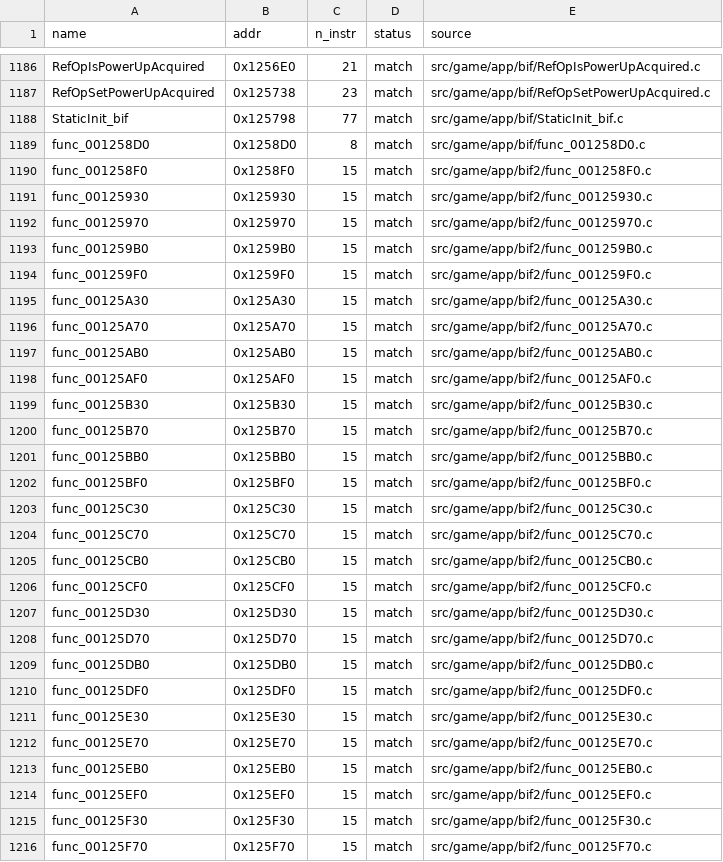
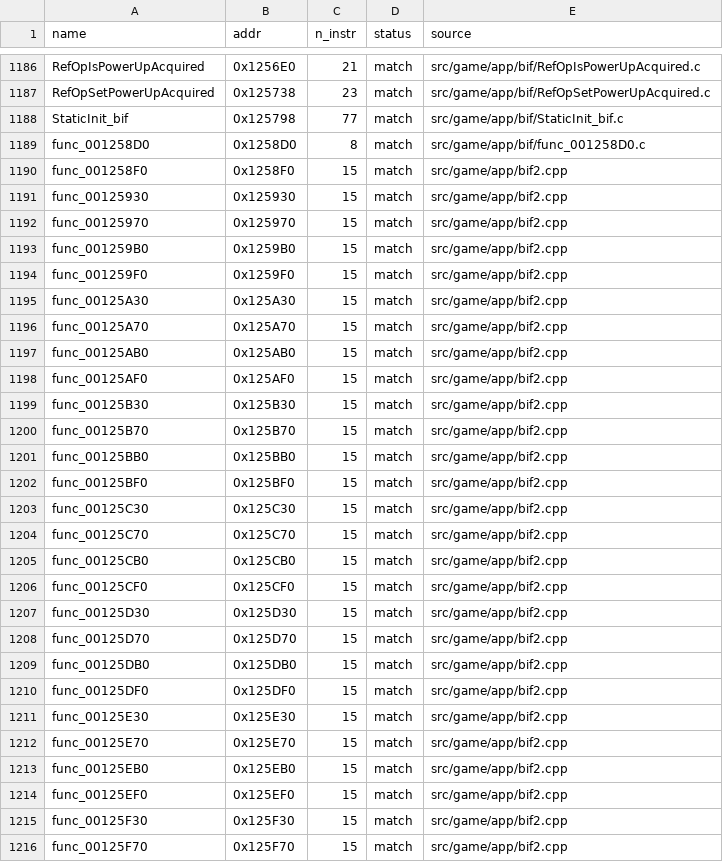
Before and after one commit to brc7/sly2-decomp, a CSV file: config/matched.csv, drawn as a sheet; only a part is shown, gaps mark what is left out; the diff covers the shown part only.

```diff
--- a/config/matched.csv
+++ b/config/matched.csv
@@ -1189,28 +1189,28 @@ StaticInit_bif,0x125798,77,match,src/game/app/bif/StaticInit_bif.c
 func_001258D0,0x1258D0,8,match,src/game/app/bif/func_001258D0.c
-func_001258F0,0x1258F0,15,match,src/game/app/bif2/func_001258F0.c
-func_00125930,0x125930,15,match,src/game/app/bif2/func_00125930.c
-func_00125970,0x125970,15,match,src/game/app/bif2/func_00125970.c
-func_001259B0,0x1259B0,15,match,src/game/app/bif2/func_001259B0.c
-func_001259F0,0x1259F0,15,match,src/game/app/bif2/func_001259F0.c
-func_00125A30,0x125A30,15,match,src/game/app/bif2/func_00125A30.c
-func_00125A70,0x125A70,15,match,src/game/app/bif2/func_00125A70.c
-func_00125AB0,0x125AB0,15,match,src/game/app/bif2/func_00125AB0.c
-func_00125AF0,0x125AF0,15,match,src/game/app/bif2/func_00125AF0.c
-func_00125B30,0x125B30,15,match,src/game/app/bif2/func_00125B30.c
-func_00125B70,0x125B70,15,match,src/game/app/bif2/func_00125B70.c
-func_00125BB0,0x125BB0,15,match,src/game/app/bif2/func_00125BB0.c
-func_00125BF0,0x125BF0,15,match,src/game/app/bif2/func_00125BF0.c
-func_00125C30,0x125C30,15,match,src/game/app/bif2/func_00125C30.c
-func_00125C70,0x125C70,15,match,src/game/app/bif2/func_00125C70.c
-func_00125CB0,0x125CB0,15,match,src/game/app/bif2/func_00125CB0.c
-func_00125CF0,0x125CF0,15,match,src/game/app/bif2/func_00125CF0.c
-func_00125D30,0x125D30,15,match,src/game/app/bif2/func_00125D30.c
-func_00125D70,0x125D70,15,match,src/game/app/bif2/func_00125D70.c
-func_00125DB0,0x125DB0,15,match,src/game/app/bif2/func_00125DB0.c
-func_00125DF0,0x125DF0,15,match,src/game/app/bif2/func_00125DF0.c
-func_00125E30,0x125E30,15,match,src/game/app/bif2/func_00125E30.c
-func_00125E70,0x125E70,15,match,src/game/app/bif2/func_00125E70.c
-func_00125EB0,0x125EB0,15,match,src/game/app/bif2/func_00125EB0.c
-func_00125EF0,0x125EF0,15,match,src/game/app/bif2/func_00125EF0.c
-func_00125F30,0x125F30,15,match,src/game/app/bif2/func_00125F30.c
-func_00125F70,0x125F70,15,match,src/game/app/bif2/func_00125F70.c
+func_001258F0,0x1258F0,15,match,src/game/app/bif2.cpp
+func_00125930,0x125930,15,match,src/game/app/bif2.cpp
+func_00125970,0x125970,15,match,src/game/app/bif2.cpp
+func_001259B0,0x1259B0,15,match,src/game/app/bif2.cpp
+func_001259F0,0x1259F0,15,match,src/game/app/bif2.cpp
+func_00125A30,0x125A30,15,match,src/game/app/bif2.cpp
+func_00125A70,0x125A70,15,match,src/game/app/bif2.cpp
+func_00125AB0,0x125AB0,15,match,src/game/app/bif2.cpp
+func_00125AF0,0x125AF0,15,match,src/game/app/bif2.cpp
+func_00125B30,0x125B30,15,match,src/game/app/bif2.cpp
+func_00125B70,0x125B70,15,match,src/game/app/bif2.cpp
+func_00125BB0,0x125BB0,15,match,src/game/app/bif2.cpp
+func_00125BF0,0x125BF0,15,match,src/game/app/bif2.cpp
+func_00125C30,0x125C30,15,match,src/game/app/bif2.cpp
+func_00125C70,0x125C70,15,match,src/game/app/bif2.cpp
+func_00125CB0,0x125CB0,15,match,src/game/app/bif2.cpp
+func_00125CF0,0x125CF0,15,match,src/game/app/bif2.cpp
+func_00125D30,0x125D30,15,match,src/game/app/bif2.cpp
+func_00125D70,0x125D70,15,match,src/game/app/bif2.cpp
+func_00125DB0,0x125DB0,15,match,src/game/app/bif2.cpp
+func_00125DF0,0x125DF0,15,match,src/game/app/bif2.cpp
+func_00125E30,0x125E30,15,match,src/game/app/bif2.cpp
+func_00125E70,0x125E70,15,match,src/game/app/bif2.cpp
+func_00125EB0,0x125EB0,15,match,src/game/app/bif2.cpp
+func_00125EF0,0x125EF0,15,match,src/game/app/bif2.cpp
+func_00125F30,0x125F30,15,match,src/game/app/bif2.cpp
+func_00125F70,0x125F70,15,match,src/game/app/bif2.cpp
```
Also changed, not shown: 4 edited cells elsewhere in this file, 34 other files.
